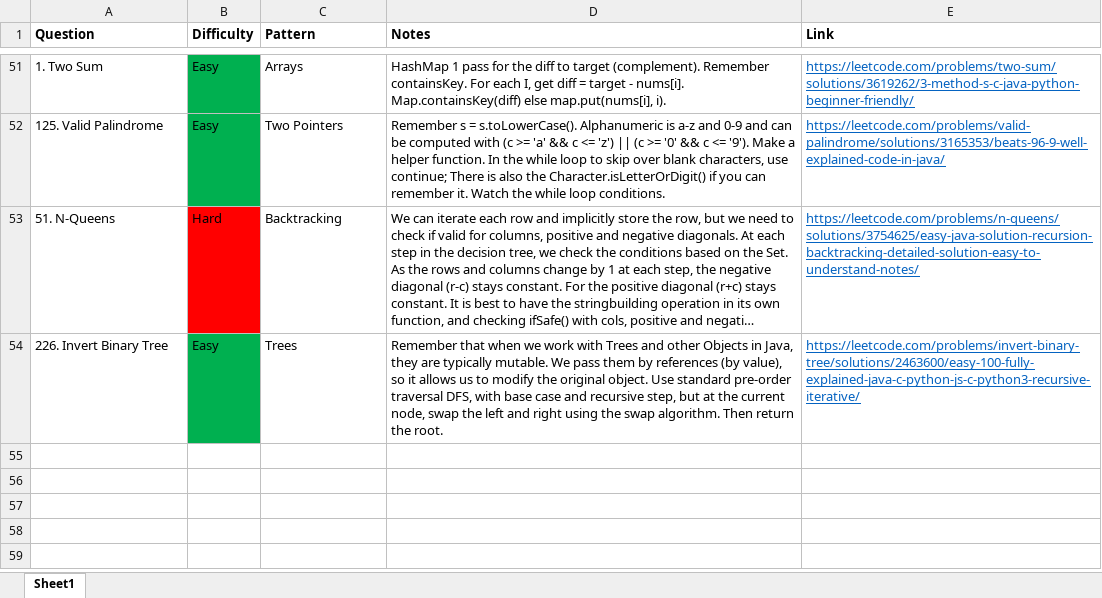
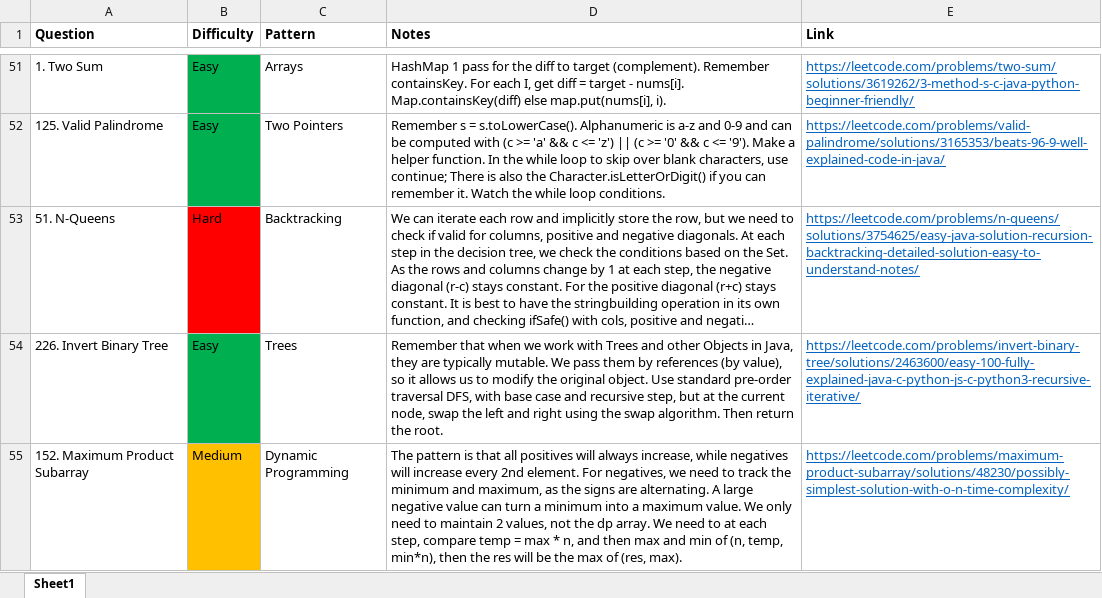
Before and after one commit to park-jsdev/library, an Excel workbook: java/NC150.xlsx, sheet Sheet1, drawn as a sheet; only a part is shown, gaps mark what is left out; long unchanged cells end in …; values as stored, in another font and other column widths than the file's, no borders; table styles not drawn; the diff names each change by its address in the sheet, - before the commit and + after, or states it on an @@ line.

```diff
--- a/java/NC150.xlsx (sheet Sheet1)
+++ b/java/NC150.xlsx (sheet Sheet1)
+row 55: 152. Maximum Product Subarray | Medium | Dynamic Programming | The pattern is that all positives will always increase, while negatives will increase every 2nd element. For negatives, we need to track the minimum and maximum, as the signs are alternating. A large negative value can turn a minimum into a maximum value. We only need to maintain 2 values, not the dp array. We need to at each step, compare temp = max * n, and then max and min of (n, temp, min*n), then the res will be the max of (res, max). | https://leetcode.com/problems/maximum-product-subarray/solutions/48230/possibly-simplest-solution-with-o-n-time-complexity/
```
Also changed, not shown: 1 other file.
